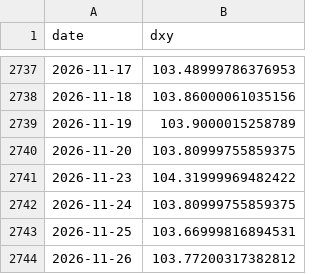
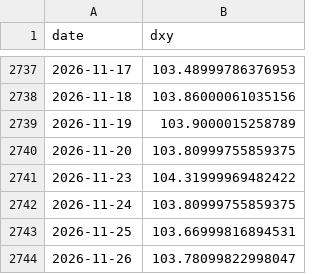
Before and after one commit to bamoo124-arch/tw-market-score, a CSV file: data/dxy.csv, drawn as a sheet; only a part is shown, gaps mark what is left out.

```diff
--- a/data/dxy.csv
+++ b/data/dxy.csv
@@ -2743,2 +2743,2 @@ date,dxy
 2026-11-25,103.66999816894531
-2026-11-26,103.77200317382812
+2026-11-26,103.78099822998047
```
Also changed, not shown: data/fx.csv, 1 other file.
